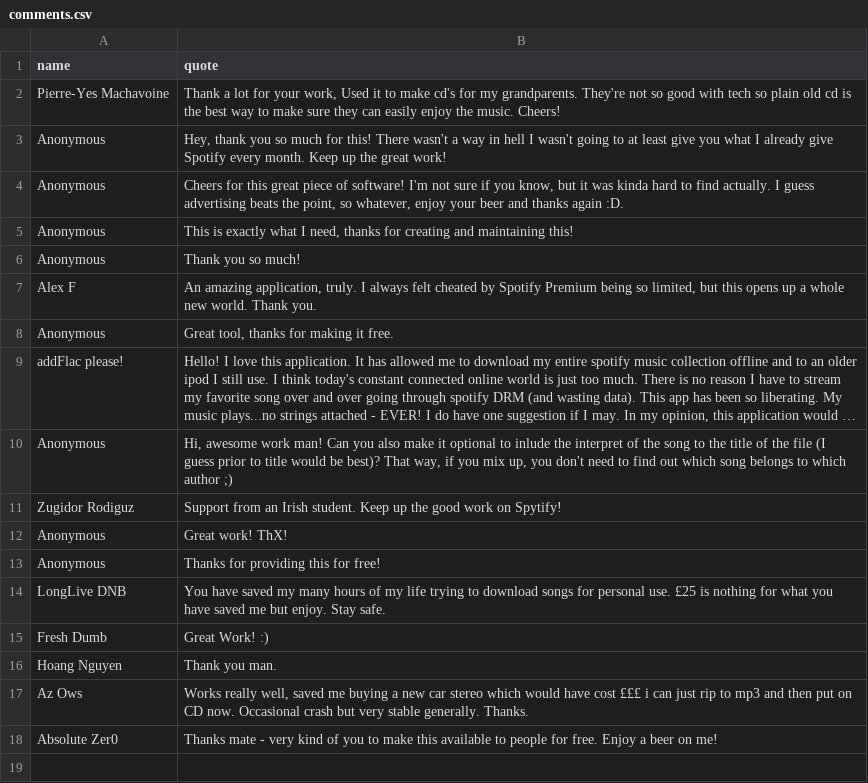
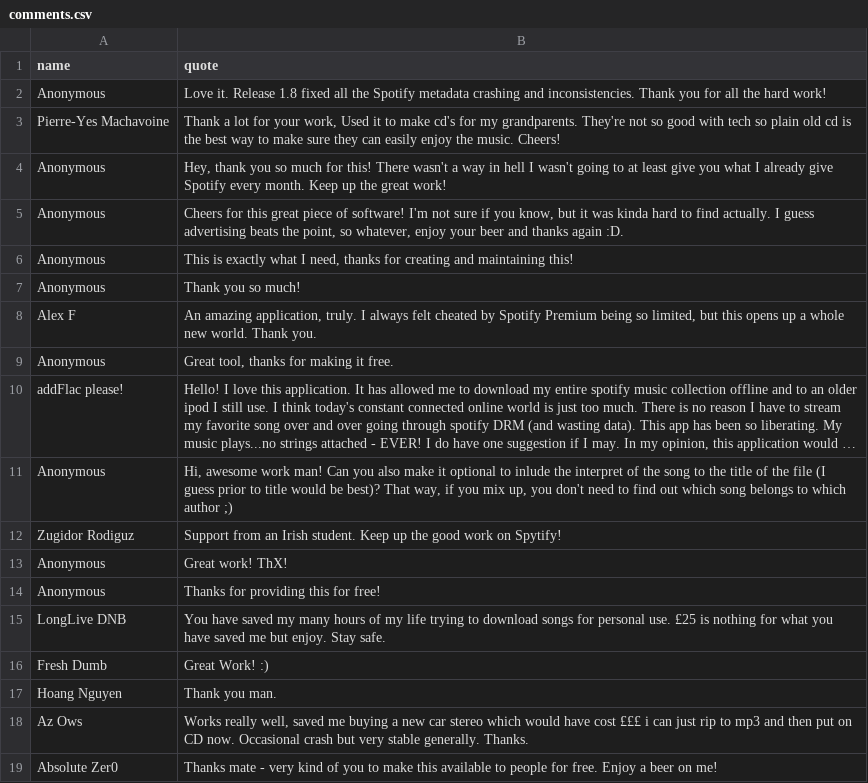
Before and after one commit to jwallet/spy-spotify, a CSV file: _data/comments.csv, drawn as a sheet; long unchanged cells end in ….

```diff
--- a/_data/comments.csv
+++ b/_data/comments.csv
@@ -1,2 +1,3 @@
 name,quote
+"Anonymous","Love it. Release 1.8 fixed all the Spotify metadata crashing and inconsistencies. Thank you for all the hard work!"
 "Pierre-Yes Machavoine","Thank a lot for your work, Used it to make cd's for my grandparents. They're not so good with tech so plain old cd is the best way to make sure they can easily enjoy the music. Cheers!"
```
Also changed, not shown: _data/donors.csv, 3 other files.
